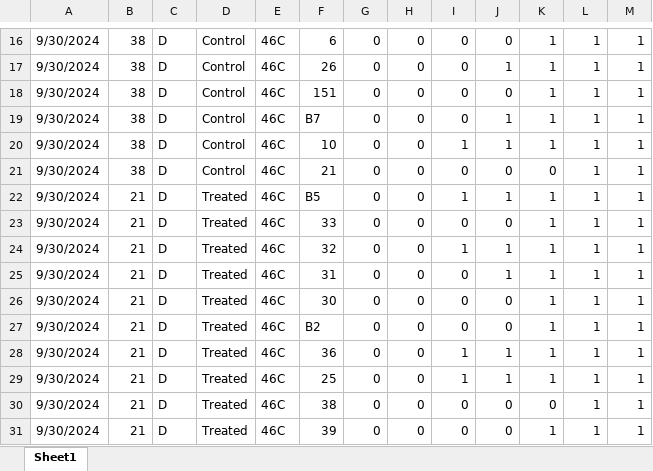
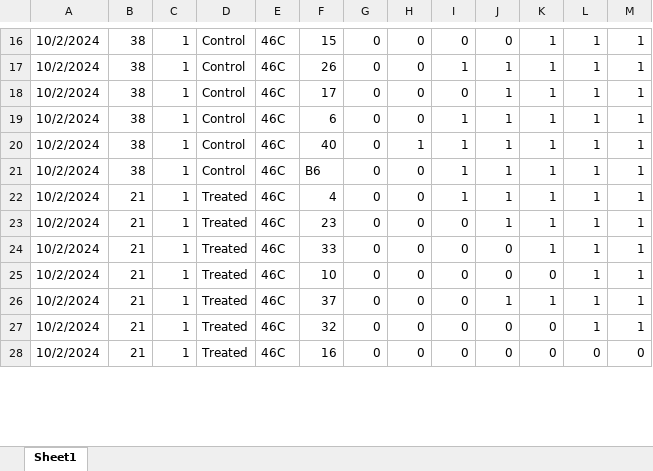
Before and after one commit to RobertsLab/project-gigas-conditioning, an Excel workbook: data/survival/lab_survival/lab_survival.xlsx, sheet Sheet1, drawn as a sheet; only a part is shown, gaps mark what is left out; values as stored, in another font and other column widths than the file's, no cell formats; removed rows and columns are numbered as before the commit, all else as after; the diff covers the shown part only; the diff names each change by its address in the sheet, - before the commit and + after, or states it on an @@ line.

```diff
--- a/data/survival/lab_survival/lab_survival.xlsx (sheet Sheet1)
+++ b/data/survival/lab_survival/lab_survival.xlsx (sheet Sheet1)
-A16:A20: 9/30/2024
+A16:A20: 10/2/2024
-C16:C20: D
+C16:C20: 1
-F16: 6
+F16: 15
-I17: 0
+I17: 1
-F18: 151
+F18: 17
-J18: 0
+J18: 1
-F19: B7
+F19: 6
-I19: 0
+I19: 1
-F20: 10
+F20: 40
-H20: 0
+H20: 1
-row 21: 9/30/2024 | 38 | D | Control | 46C | 21 | 0 | 0 | 0 | 0 | 0 | 1 | 1
-A21: 9/30/2024
+A21: 10/2/2024
-B21: 21
+B21: 38
-C21: D
+C21: 1
-D21: Treated
+D21: Control
-F21: B5
+F21: B6
-row 23: 9/30/2024 | 21 | D | Treated | 46C | 33 | 0 | 0 | 0 | 0 | 1 | 1 | 1
-A22:A26: 9/30/2024
+A22:A26: 10/2/2024
-C22:C26: D
+C22:C26: 1
-F22: 32
+F22: 4
-F23: 31
+F23: 23
-F24: 30
+F24: 33
-F25: B2
+F25: 10
-K25: 1
+K25: 0
-F26: 36
+F26: 37
-I26: 1
+I26: 0
-row 29: 9/30/2024 | 21 | D | Treated | 46C | 25 | 0 | 0 | 1 | 1 | 1 | 1 | 1
-A27:A28: 9/30/2024
+A27:A28: 10/2/2024
-C27:C28: D
+C27:C28: 1
-F27: 38
+F27: 32
-F28: 39
+F28: 16
-K28: 1
+K28: 0
-L28: 1
+L28: 0
-M28: 1
+M28: 0
```
Also changed, not shown: 45 added rows, 2 removed rows and 86 edited cells elsewhere in this sheet, cell formats, 3 other files.
